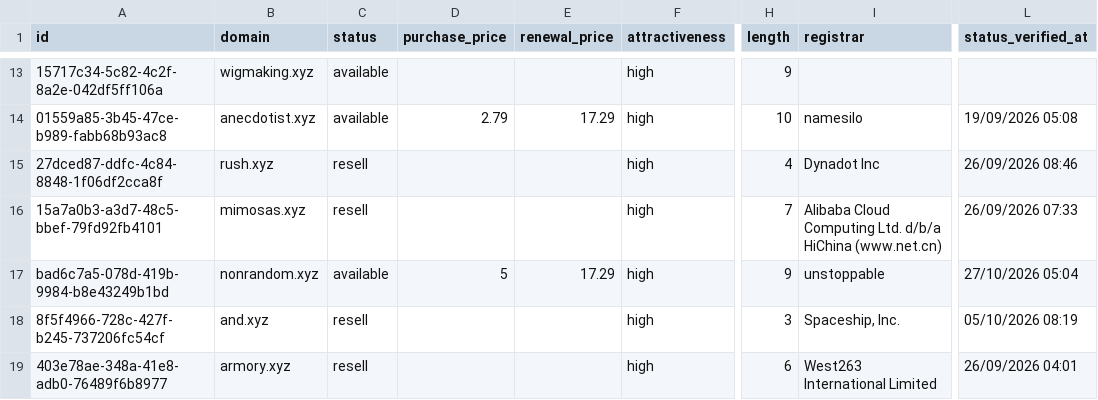
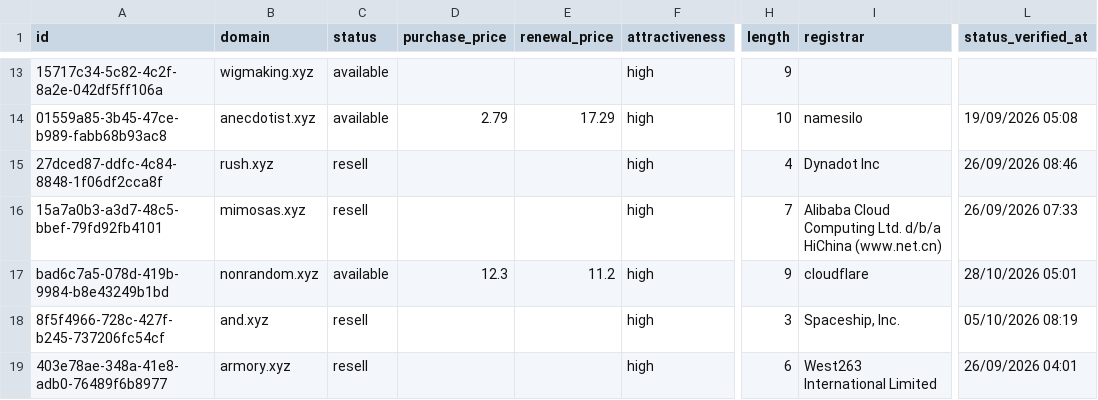
Before and after one commit to UniqueDomains/xyz-oneword-domains, a CSV file: xyz.csv, drawn as a sheet; only a part is shown, gaps mark what is left out; the diff covers the shown part only; the diff names each change by its address in the sheet, - before the commit and + after, or states it on an @@ line.

```diff
--- a/xyz.csv
+++ b/xyz.csv
-D17 (purchase_price): 5
+D17 (purchase_price): 12.3
-E17 (renewal_price): 17.29
+E17 (renewal_price): 11.2
-I17 (registrar): unstoppable
+I17 (registrar): cloudflare
-L17 (status_verified_at): 27/10/2026 05:04
+L17 (status_verified_at): 28/10/2026 05:01
```
Also changed, not shown: 3 added rows, 3 removed rows and 46 edited cells elsewhere in this file, 4 other files.
